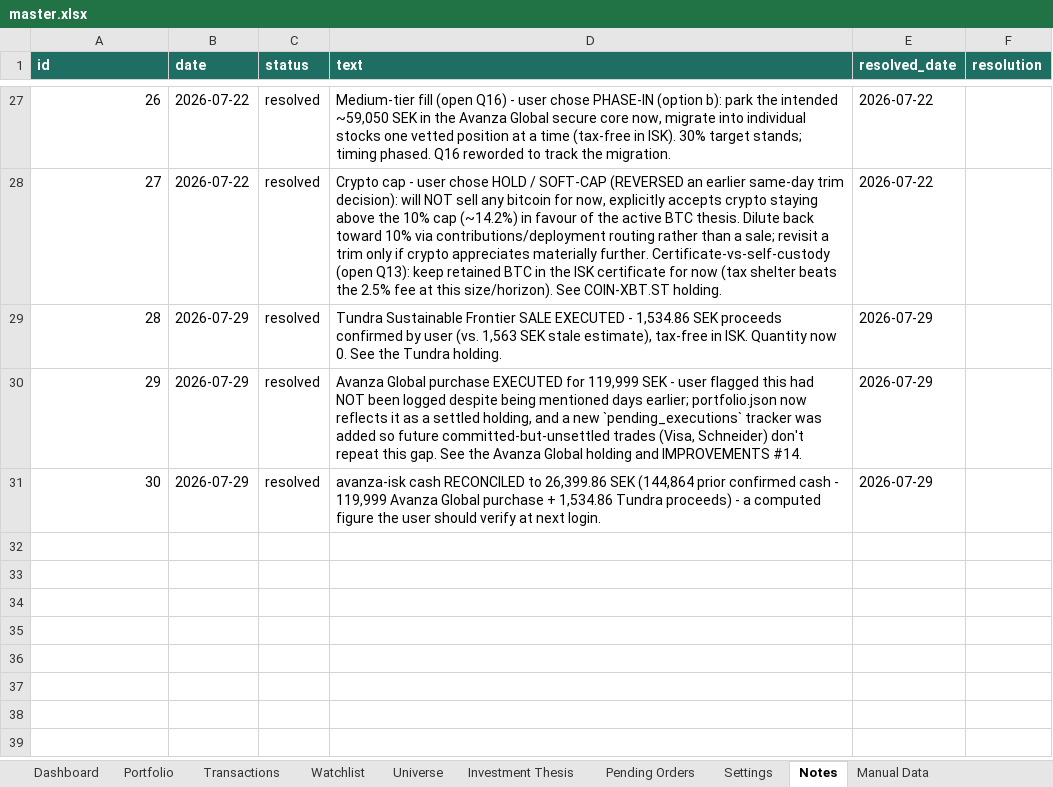
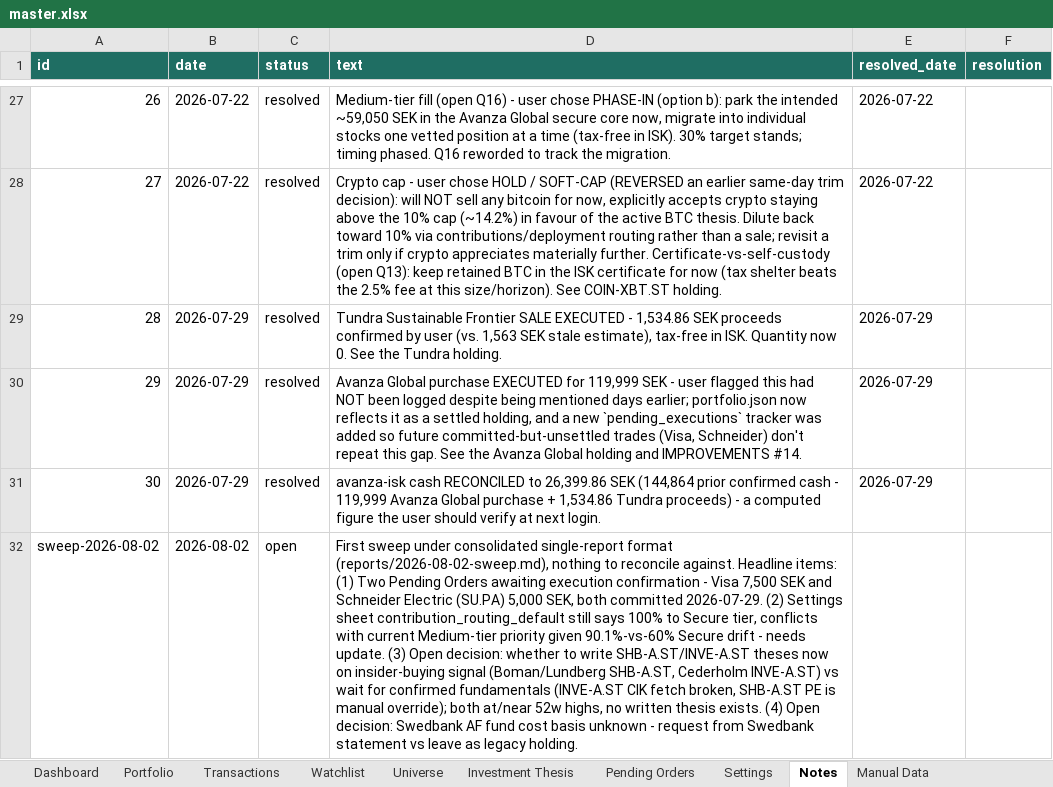
Before and after one commit to FelixSegui/finance-council, an Excel workbook: master.xlsx, sheet Notes, drawn as a sheet; only a part is shown, gaps mark what is left out; values as stored, in another font and other column widths than the file's, no borders; the diff names each change by its address in the sheet, - before the commit and + after, or states it on an @@ line.

```diff
--- a/master.xlsx (sheet Notes)
+++ b/master.xlsx (sheet Notes)
+row 32: sweep-2026-08-02 | 2026-08-02 | open | First sweep under consolidated single-report format (reports/2026-08-02-sweep.md), nothing to reconcile against. Headline items: (1) Two Pending Orders awaiting execution confirmation - Visa 7,500 SEK and Schneider Electric (SU.PA) 5,000 SEK, both committed 2026-07-29. (2) Settings sheet contribution_routing_default still says 100% to Secure tier, conflicts with current Medium-tier priority given 90.1%-vs-60% Secure drift - needs update. (3) Open decision: whether to write SHB-A.ST/INVE-A.ST theses now on insider-buying signal (Boman/Lundberg SHB-A.ST, Cederholm INVE-A.ST) vs wait for confirmed fundamentals (INVE-A.ST CIK fetch broken, SHB-A.ST PE is manual override); both at/near 52w highs, no written thesis exists. (4) Open decision: Swedbank AF fund cost basis unknown - request from Swedbank statement vs leave as legacy holding.
```
Also changed, not shown: 1 other file.
